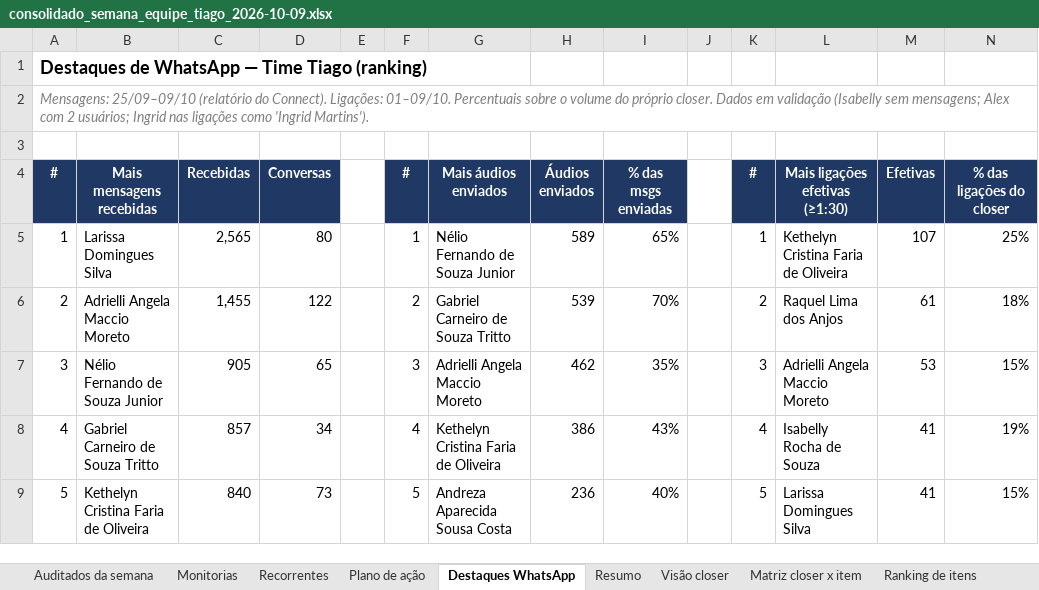
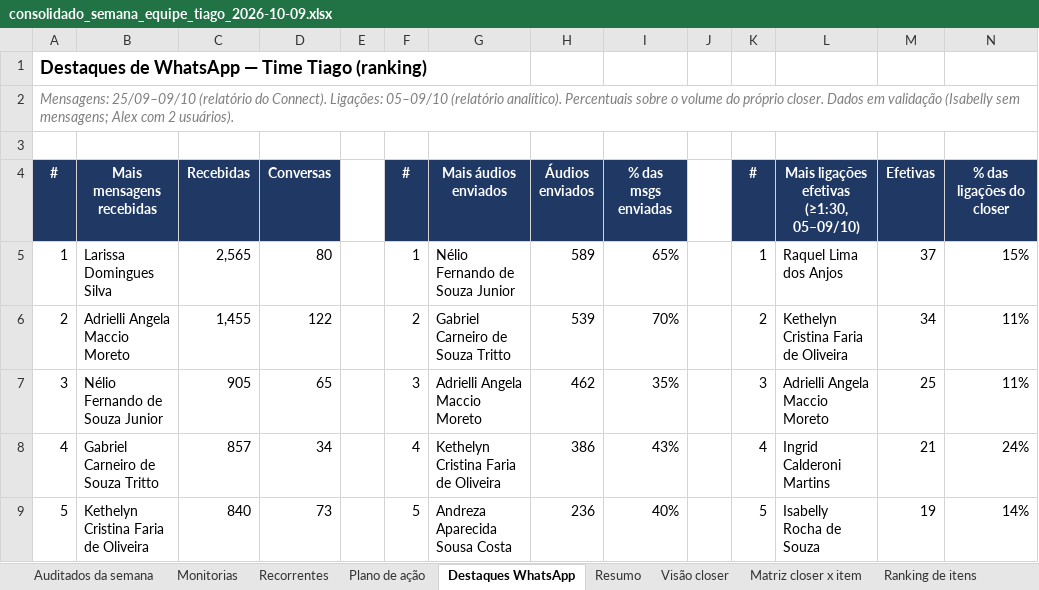
Before and after one commit to pedrocastrofinx/Projeto-connect, an Excel workbook: entregas/consolidado_semana_equipe_tiago_2026-10-09.xlsx, sheet Destaques WhatsApp, drawn as a sheet; values as stored, in another font and other column widths than the file's, no borders; the diff names each change by its address in the sheet, - before the commit and + after, or states it on an @@ line.

```diff
--- a/entregas/consolidado_semana_equipe_tiago_2026-10-09.xlsx (sheet Destaques WhatsApp)
+++ b/entregas/consolidado_semana_equipe_tiago_2026-10-09.xlsx (sheet Destaques WhatsApp)
-A2 (#): …Connect). Ligações: 01–09/10. Percentuais sobre o volume do próprio closer. Dados em validação (Isabelly sem mensagens; Alex com 2 usuários; Ingrid nas ligações como 'Ingrid Martins').
+A2 (#): …Connect). Ligações: 05–09/10 (relatório analítico). Percentuais sobre o volume do próprio closer. Dados em validação (Isabelly sem mensagens; Alex com 2 usuários).
-L4: Mais ligações efetivas (≥1:30)
+L4: Mais ligações efetivas (≥1:30, 05–09/10)
-L5: Kethelyn Cristina Faria de Oliveira
+L5: Raquel Lima dos Anjos
-M5 (Efetivas): 107
+M5 (Efetivas): 37
-N5 (% das ligações do closer): 25%
+N5 (% das ligações do closer): 15%
-L6: Raquel Lima dos Anjos
+L6: Kethelyn Cristina Faria de Oliveira
-M6 (Efetivas): 61
+M6 (Efetivas): 34
-N6 (% das ligações do closer): 18%
+N6 (% das ligações do closer): 11%
-M7 (Efetivas): 53
+M7 (Efetivas): 25
-N7 (% das ligações do closer): 15%
+N7 (% das ligações do closer): 11%
-L8: Isabelly Rocha de Souza
+L8: Ingrid Calderoni Martins
-M8 (Efetivas): 41
+M8 (Efetivas): 21
-N8 (% das ligações do closer): 19%
+N8 (% das ligações do closer): 24%
-L9: Larissa Domingues Silva
+L9: Isabelly Rocha de Souza
-M9 (Efetivas): 41
+M9 (Efetivas): 19
-N9 (% das ligações do closer): 15%
+N9 (% das ligações do closer): 14%
```
Also changed, not shown: sheet Base ligações, sheet Leads (ligações), sheet Tentativas por lead, sheet Ligações, sheet Indicadores por operador, sheet Visão closer, 2 more sheets, formulas that keep their value, 4 other files.
